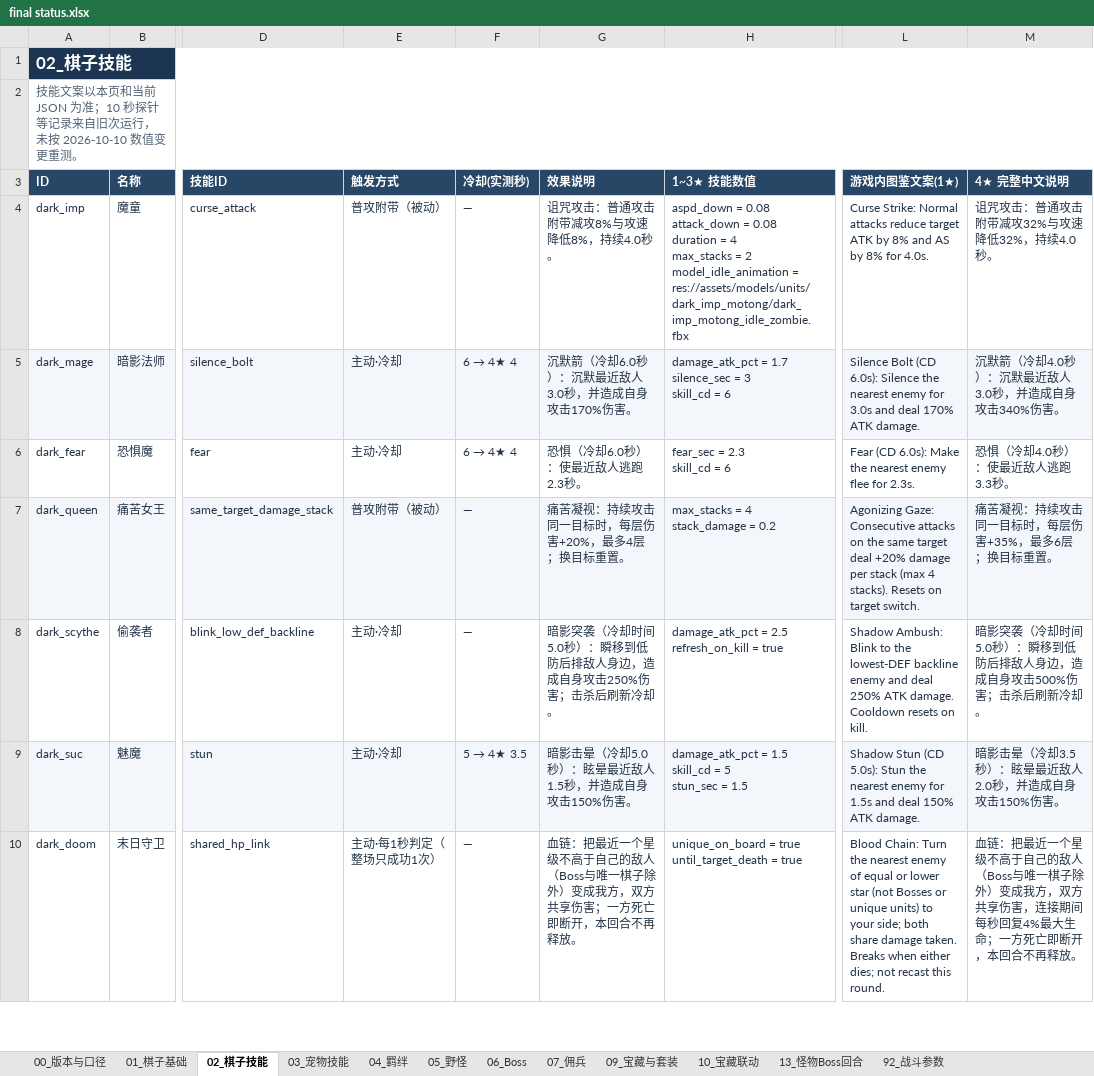
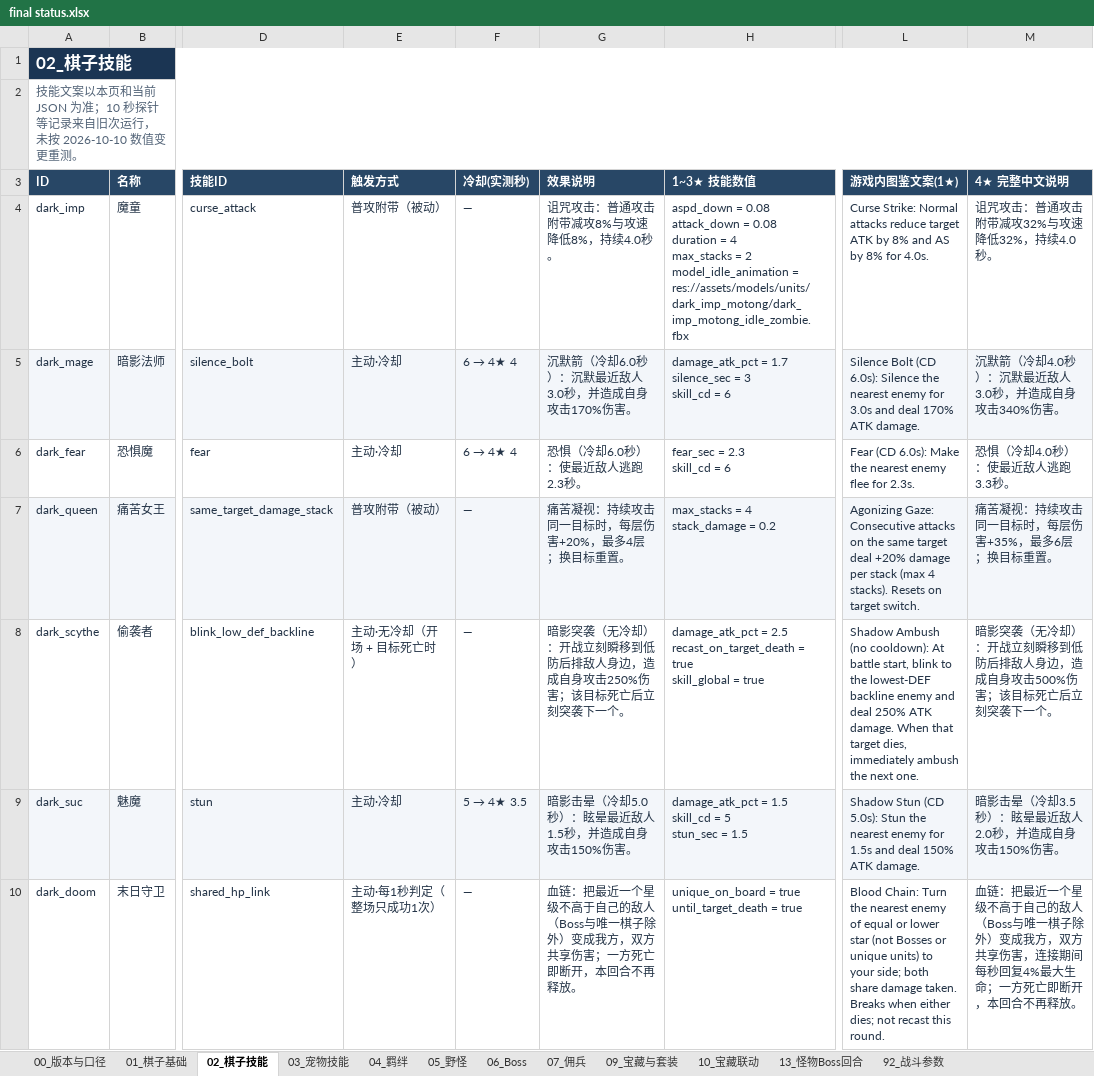
Before and after one commit to stechjie/GLory-v1.0, an Excel workbook: docs/balance/final status.xlsx, sheet 02_棋子技能, drawn as a sheet; only a part is shown, gaps mark what is left out; values as stored, in another font and other column widths than the file's, no borders; ↵ is a line break in a cell; the diff covers the shown part only; the diff names each change by its address in the sheet, - before the commit and + after, or states it on an @@ line.

```diff
--- a/docs/balance/final status.xlsx (sheet 02_棋子技能)
+++ b/docs/balance/final status.xlsx (sheet 02_棋子技能)
-E8 (触发方式): 主动·冷却
+E8 (触发方式): 主动·无冷却（开场 + 目标死亡时）
-G8 (效果说明): …影突袭（冷却时间5.0秒）：瞬移到低防后排敌人身边，造成自身攻击250%伤害；击杀后刷新冷却。
+G8 (效果说明): …影突袭（无冷却）：开战立刻瞬移到低防后排敌人身边，造成自身攻击250%伤害；该目标死亡后立刻突袭下一个。
-H8 (1~3★ 技能数值): …= 2.5 ↵ refresh_on_kill = true
+H8 (1~3★ 技能数值): …= 2.5 ↵ recast_on_target_death = true ↵ skill_global = true
-L8 (游戏内图鉴文案(1★)): Shadow Ambush: Blink to the lowest-DEF backline enemy and deal 250% ATK damage. Cooldown resets on kill.
+L8 (游戏内图鉴文案(1★)): Shadow Ambush (no cooldown): At battle start, blink to the lowest-DEF backline enemy and deal 250% ATK damage. When that target dies, immediately ambush the next one.
-M8 (4★ 完整中文说明): …影突袭（冷却时间5.0秒）：瞬移到低防后排敌人身边，造成自身攻击500%伤害；击杀后刷新冷却。
+M8 (4★ 完整中文说明): …影突袭（无冷却）：开战立刻瞬移到低防后排敌人身边，造成自身攻击500%伤害；该目标死亡后立刻突袭下一个。
```
Also changed, not shown: 11 edited cells elsewhere in this sheet, sheet 01_棋子基础, sheet 07_佣兵, 12 other files.
